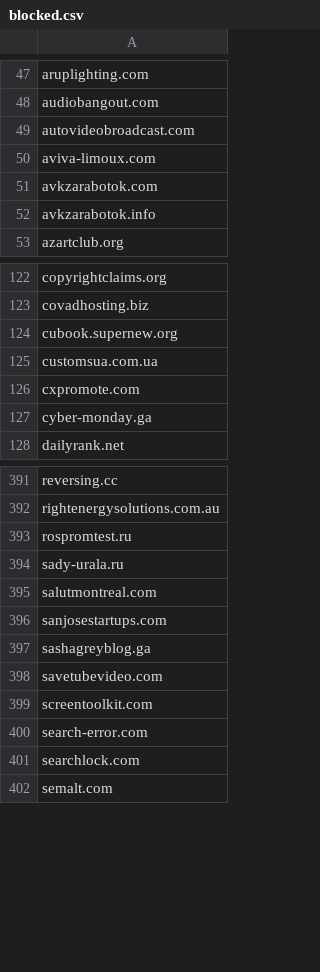
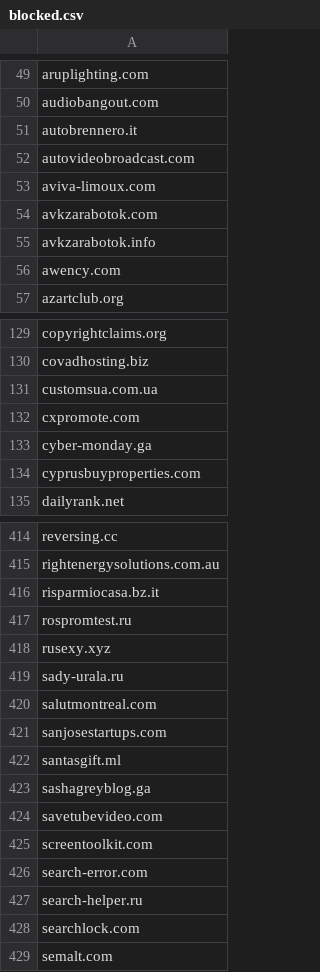
Before and after one commit to hongaar/semalt-blocker, a CSV file: domains/blocked.csv, drawn as a sheet; only a part is shown, gaps mark what is left out; the diff covers the shown part only.

```diff
--- a/domains/blocked.csv
+++ b/domains/blocked.csv
@@ -48,2 +50,3 @@
 "audiobangout.com"
+"autobrennero.it"
 "autovideobroadcast.com"
@@ -52,2 +55,3 @@
 "avkzarabotok.info"
+"awency.com"
 "azartclub.org"
@@ -123,3 +130,2 @@
 "covadhosting.biz"
-"cubook.supernew.org"
 "customsua.com.ua"
@@ -127,2 +133,3 @@
 "cyber-monday.ga"
+"cyprusbuyproperties.com"
 "dailyrank.net"
@@ -392,3 +415,5 @@
 "rightenergysolutions.com.au"
+"risparmiocasa.bz.it"
 "rospromtest.ru"
+"rusexy.xyz"
 "sady-urala.ru"
@@ -396,2 +421,3 @@
 "sanjosestartups.com"
+"santasgift.ml"
 "sashagreyblog.ga"
@@ -400,2 +426,3 @@
 "search-error.com"
+"search-helper.ru"
 "searchlock.com"
```
Also changed, not shown: 28 added rows and 1 removed row elsewhere in this file, 6 other files.
